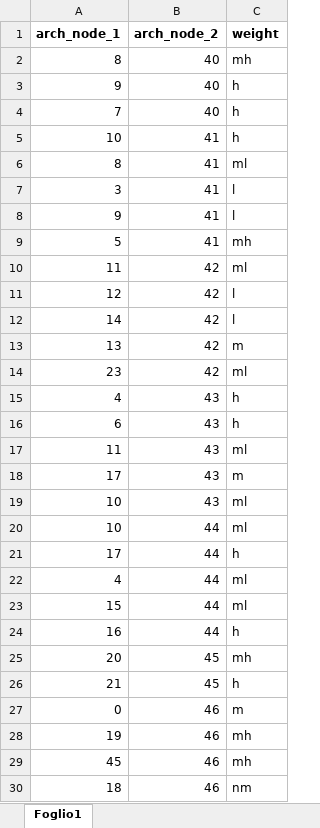
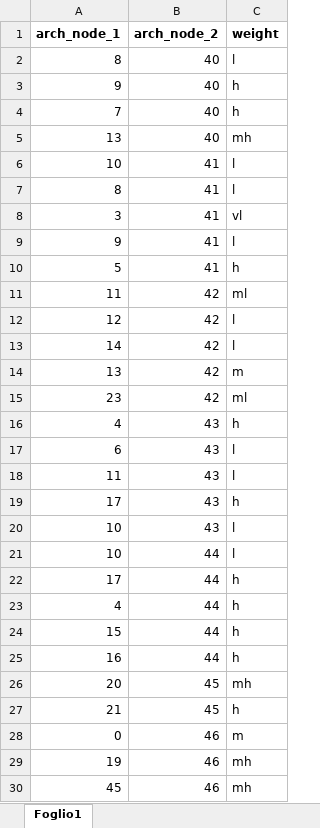
Before and after one commit to signorlanceuppercut/bio_ml_project, an Excel workbook: resources/fuzzy_rules/archs.xlsx, sheet Foglio1, drawn as a sheet; only a part is shown; the shorter side is filled out with more unchanged rows; values as stored, in another font and other column widths than the file's, no borders; addresses are those after the commit; the diff names each change by its address in the sheet, - before the commit and + after, or states it on an @@ line.

```diff
--- a/resources/fuzzy_rules/archs.xlsx (sheet Foglio1)
+++ b/resources/fuzzy_rules/archs.xlsx (sheet Foglio1)
-C2 (weight): mh
+C2 (weight): l
+row 5: 13 | 40 | mh
-C6 (weight): h
+C6 (weight): l
-C7 (weight): ml
+C7 (weight): l
-C8 (weight): l
+C8 (weight): vl
-C10 (weight): mh
+C10 (weight): h
-C17 (weight): h
+C17 (weight): l
-C18 (weight): ml
+C18 (weight): l
-C19 (weight): m
+C19 (weight): h
-C20:C21 (weight): ml
+C20:C21 (weight): l
-C23:C24 (weight): ml
+C23:C24 (weight): h
```
Also changed, not shown: resources/conf/globalSettings - Test.xlsx, resources/dataset/our_data_set_test.xlsx, 9 other files.
